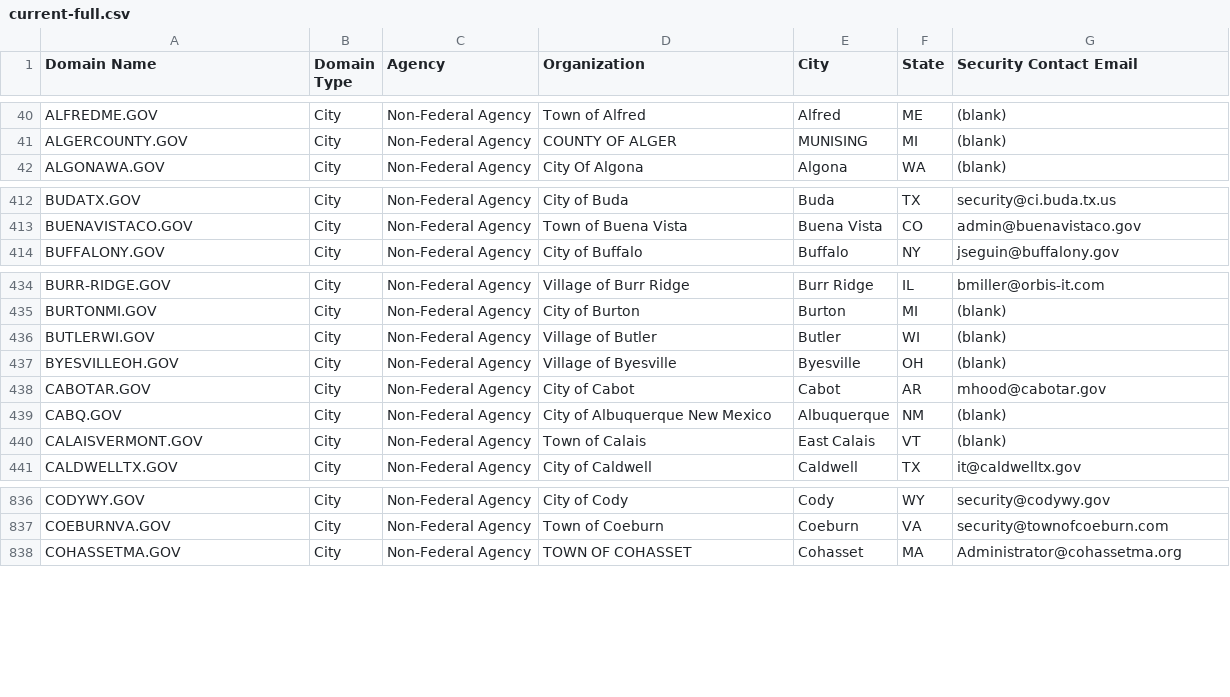
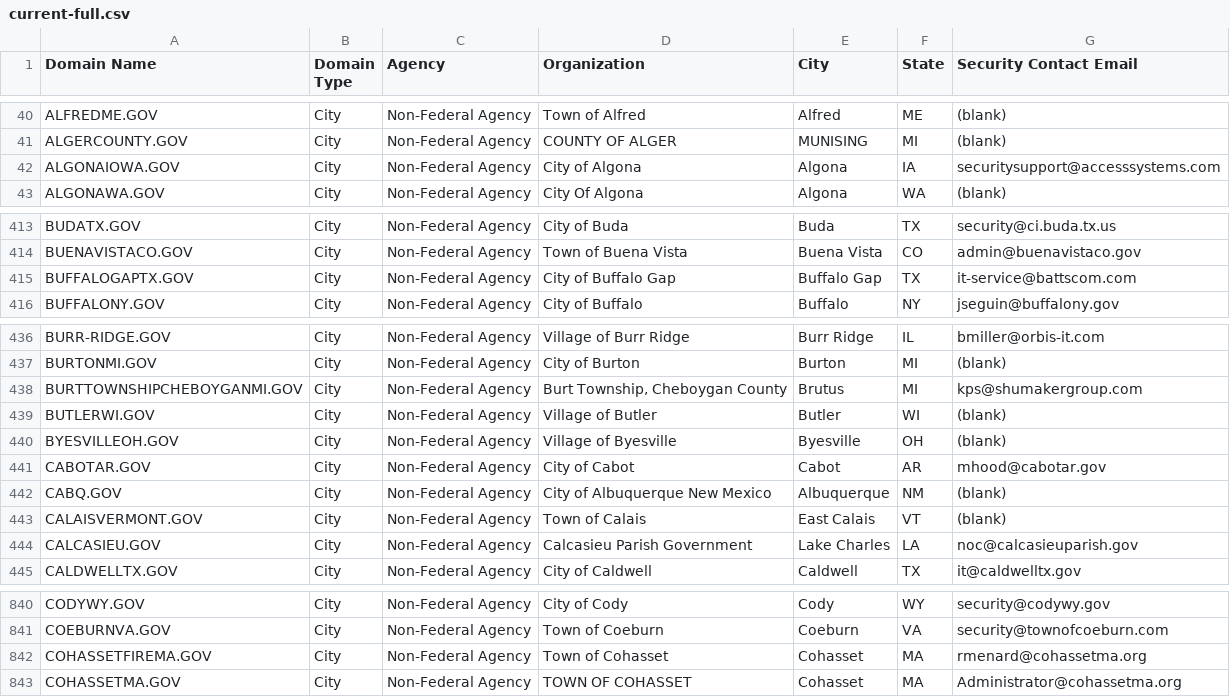
Before and after one commit to climber-girl/dotgov-data, a CSV file: current-full.csv, drawn as a sheet; only a part is shown, gaps mark what is left out; the diff covers the shown part only; the diff names each change by its address in the sheet, - before the commit and + after, or states it on an @@ line.

Commit message:
Flat: latest data (2022-08-31T06:59:13.269Z) {   "date": "2022-08-31T06:59:13.269Z",   "files": [     {       "name": "current-federal.csv",       "deltaBytes": -2,       "source": "https://domains.dotgov.gov/dotgov-web/publicreports/current-federal"     },     {       "name": "current-full.csv",       "deltaBytes": 953,       "source": "https://domains.dotgov.gov/dotgov-web/publicreports/current-full"     }   ] }

```diff
--- a/current-full.csv
+++ b/current-full.csv
+row 42: ALGONAIOWA.GOV | City | Non-Federal Agency | City of Algona | Algona | IA | securitysupport@accesssystems.com
+row 415: BUFFALOGAPTX.GOV | City | Non-Federal Agency | City of Buffalo Gap | Buffalo Gap | TX | it-service@battscom.com
+row 438: BURTTOWNSHIPCHEBOYGANMI.GOV | City | Non-Federal Agency | Burt Township, Cheboygan County | Brutus | MI | kps@shumakergroup.com
+row 444: CALCASIEU.GOV | City | Non-Federal Agency | Calcasieu Parish Government | Lake Charles | LA | noc@calcasieuparish.gov
+row 842: COHASSETFIREMA.GOV | City | Non-Federal Agency | Town of Cohasset | Cohasset | MA | rmenard@cohassetma.org
```
Also changed, not shown: 4 added rows and 6 edited cells elsewhere in this file, current-federal.csv.
